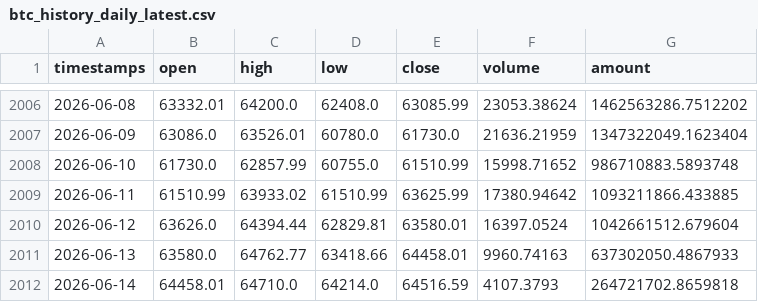
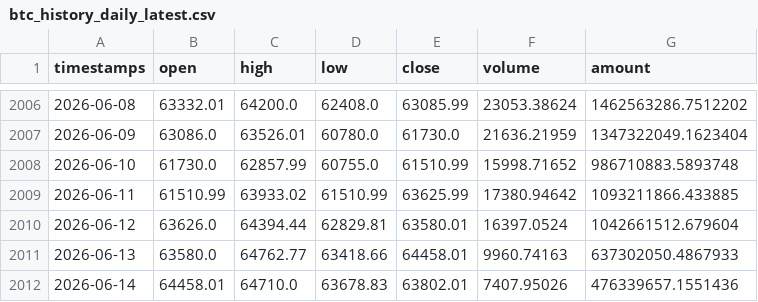
Before and after one commit to YAROVISION/exchange, a CSV file: data/btc_history_daily_latest.csv, drawn as a sheet; only a part is shown, gaps mark what is left out.

```diff
--- a/data/btc_history_daily_latest.csv
+++ b/data/btc_history_daily_latest.csv
@@ -2011,2 +2011,2 @@ timestamps,open,high,low,close,volume,amount
 2026-06-13,63580.0,64762.77,63418.66,64458.01,9960.74163,637302050.4867933
-2026-06-14,64458.01,64710.0,64214.0,64516.59,4107.3793,264721702.8659818
+2026-06-14,64458.01,64710.0,63678.83,63802.01,7407.95026,476339657.1551436
```
Also changed, not shown: 2 other files.
